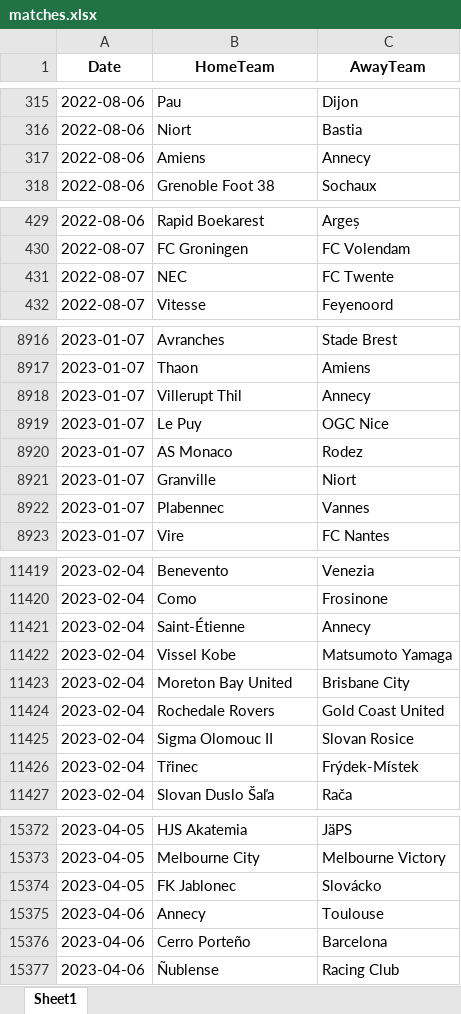
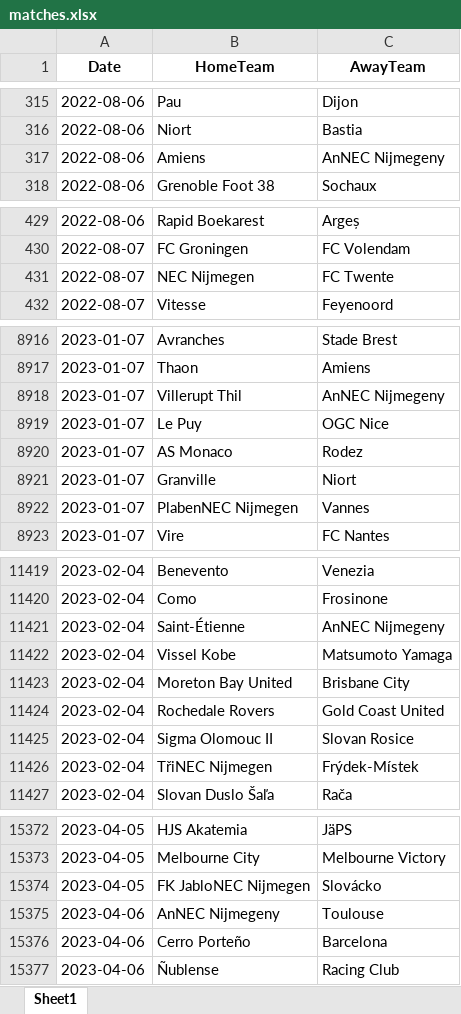
Before and after one commit to WeddiesAPP/Weddies, an Excel workbook: matches.xlsx, sheet Sheet1, drawn as a sheet; only a part is shown, gaps mark what is left out; values as stored, in another font and other column widths than the file's, no borders; the diff covers the shown part only; the diff names each change by its address in the sheet, - before the commit and + after, or states it on an @@ line.

Commit message:
Add files via upload

```diff
--- a/matches.xlsx (sheet Sheet1)
+++ b/matches.xlsx (sheet Sheet1)
-C317 (AwayTeam): Annecy
+C317 (AwayTeam): AnNEC Nijmegeny
-B431 (HomeTeam): NEC
+B431 (HomeTeam): NEC Nijmegen
-C8918 (AwayTeam): Annecy
+C8918 (AwayTeam): AnNEC Nijmegeny
-B8922 (HomeTeam): Plabennec
+B8922 (HomeTeam): PlabenNEC Nijmegen
-C11421 (AwayTeam): Annecy
+C11421 (AwayTeam): AnNEC Nijmegeny
-B11426 (HomeTeam): Třinec
+B11426 (HomeTeam): TřiNEC Nijmegen
-B15374 (HomeTeam): FK Jablonec
+B15374 (HomeTeam): FK JabloNEC Nijmegen
-B15375 (HomeTeam): Annecy
+B15375 (HomeTeam): AnNEC Nijmegeny
```
Also changed, not shown: 132 edited cells elsewhere in this sheet.
